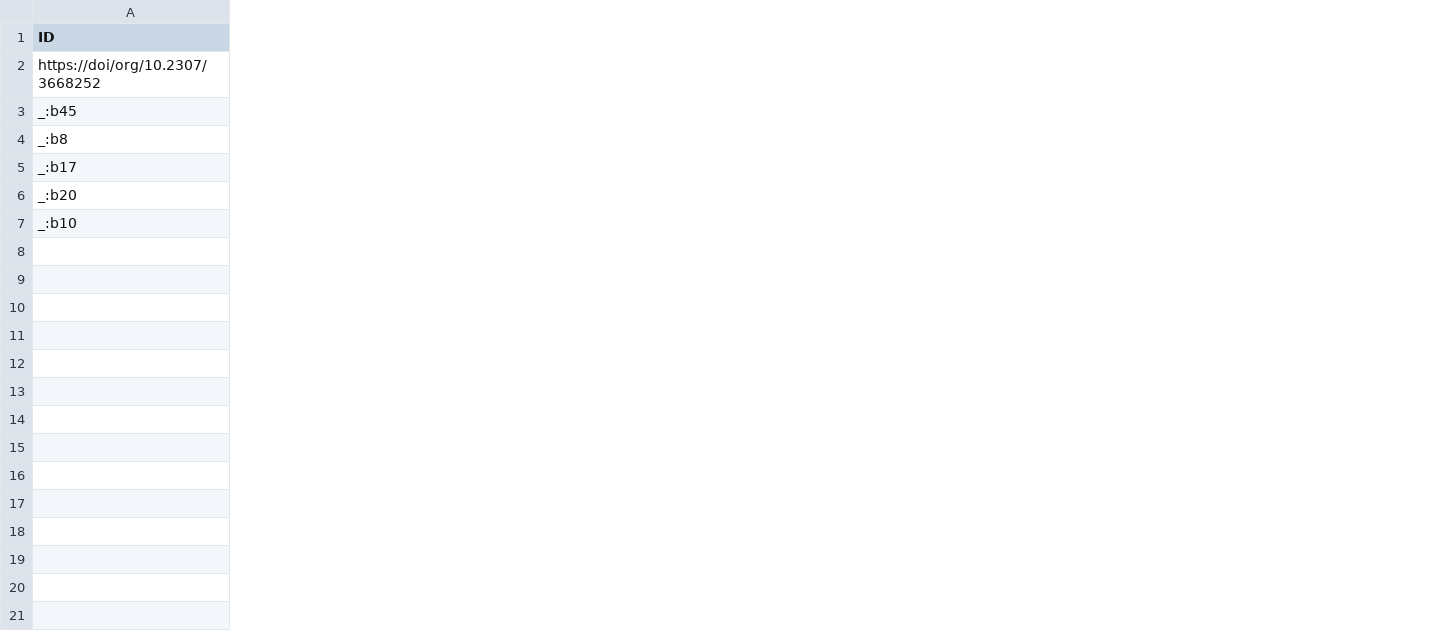
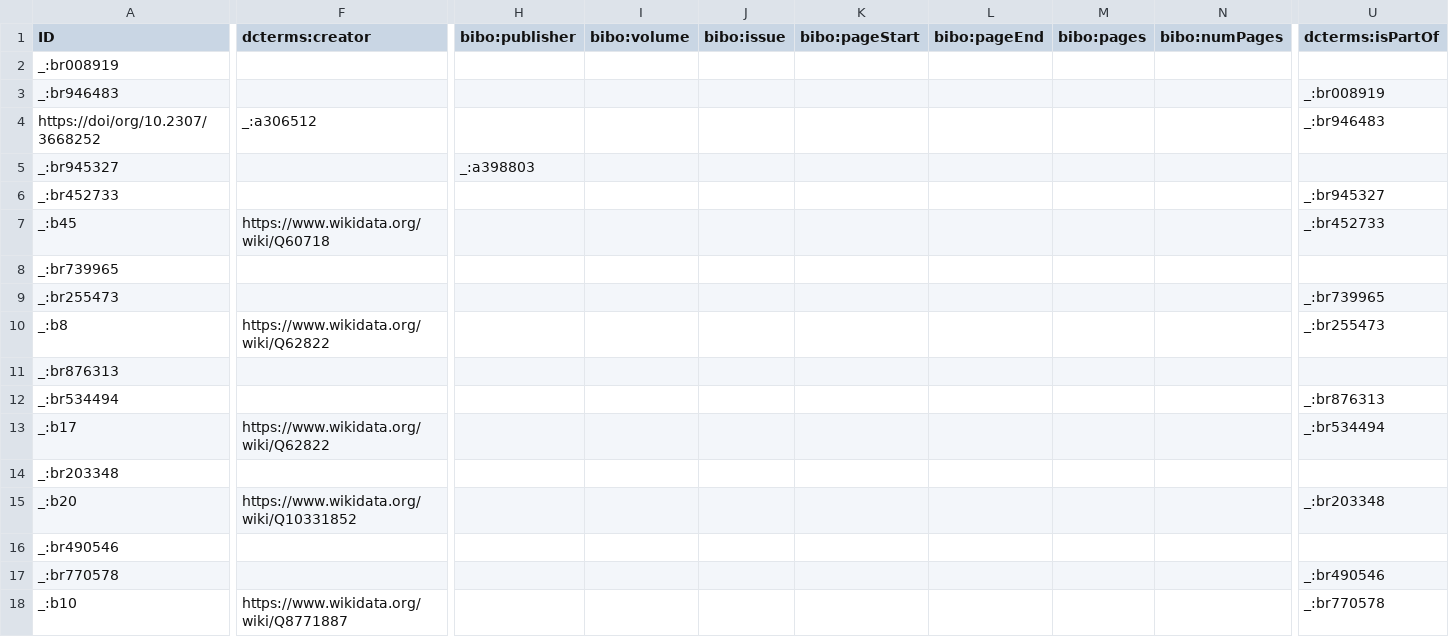
Before and after one commit to tdwg/tcs2, a CSV file: recipes/begonia-sect-mezierea-sec-klazenga-1993/datapackage/BibliographicResource.csv, drawn as a sheet; only a part is shown, gaps mark what is left out; addresses are those after the commit; rows hold the shown columns only; the diff covers the shown part only; the diff names each change by its address in the sheet, - before the commit and + after, or states it on an @@ line.

Commit message:
process references and agents for data packages

```diff
--- a/recipes/begonia-sect-mezierea-sec-klazenga-1993/datapackage/BibliographicResource.csv
+++ b/recipes/begonia-sect-mezierea-sec-klazenga-1993/datapackage/BibliographicResource.csv
+column F (dcterms:creator), row 4: _:a306512; row 7: https://www.wikidata.org/wiki/Q60718; row 10: https://www.wikidata.org/wiki/Q62822; row 13: https://www.wikidata.org/wiki/Q62822; row 15: https://www.wikidata.org/wiki/Q10331852; row 18: https://www.wikidata.org/wiki/Q8771887
+column H (bibo:publisher), empty
+column I (bibo:volume), empty
+column J (bibo:issue), empty
+column K (bibo:pageStart), empty
+column L (bibo:pageEnd), empty
+column M (bibo:pages), empty
+column N (bibo:numPages), empty
+column U (dcterms:isPartOf), row 4: _:br946483; row 7: _:br452733; row 10: _:br255473; row 13: _:br534494; row 15: _:br203348; row 18: _:br770578
+row 2: _:br008919
+row 3: _:br946483 |  |  |  |  |  |  |  |  | _:br008919
+row 5: _:br945327 |  | _:a398803
+row 6: _:br452733 |  |  |  |  |  |  |  |  | _:br945327
+row 8: _:br739965
+row 9: _:br255473 |  |  |  |  |  |  |  |  | _:br739965
+row 11: _:br876313
+row 12: _:br534494 |  |  |  |  |  |  |  |  | _:br876313
+row 14: _:br203348
+row 16: _:br490546
+row 17: _:br770578 |  |  |  |  |  |  |  |  | _:br490546
```
Also changed, not shown: 6 added columns elsewhere in this file, recipes/amblystegium-sec-koperski-et-al/datapackage/BibliographicResource.csv, recipes/eupolypods-rothfels-2012/datapackage/BibliographicResource.csv, 28 other files.
